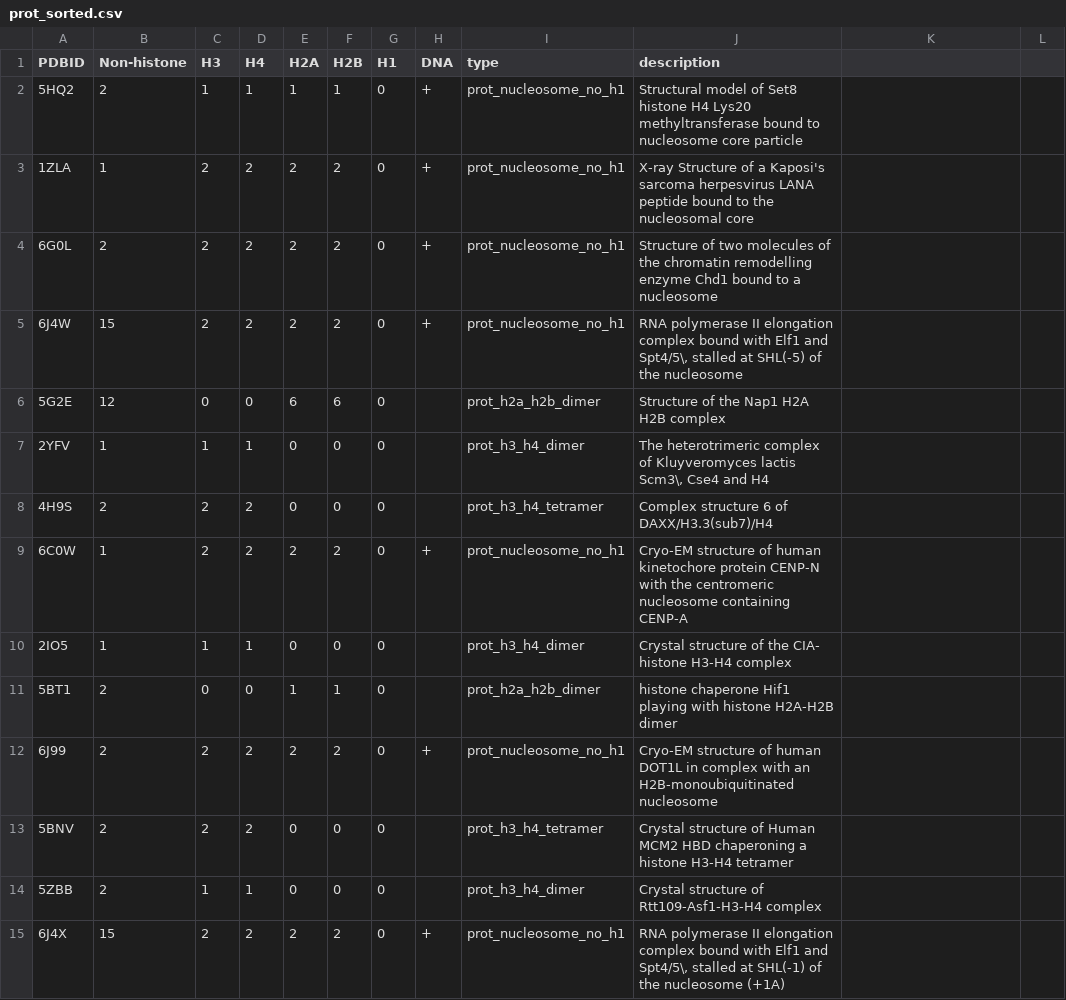
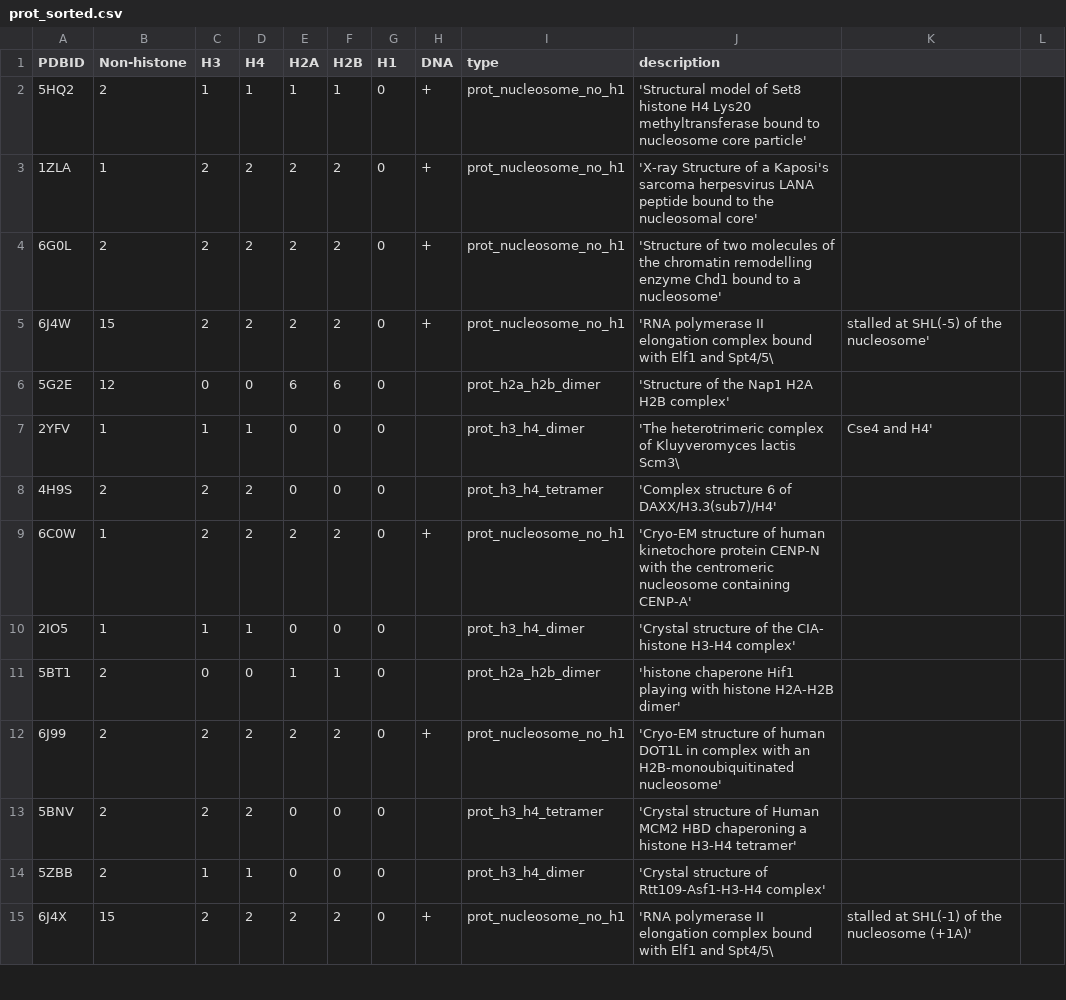
Before and after one commit to intbio/grant_2018_RNFmoluch, a CSV file: docs/csv_files/prot_sorted.csv, drawn as a sheet; only a part is shown; the diff covers the shown part only.

Commit message:
Changed delimiter

```diff
--- a/docs/csv_files/prot_sorted.csv
+++ b/docs/csv_files/prot_sorted.csv
@@ -1,15 +1,15 @@
 PDBID, Non-histone, H3, H4, H2A, H2B, H1, DNA, type, description
-5HQ2, 2, 1, 1, 1, 1, 0, +, prot_nucleosome_no_h1, "Structural model of Set8 histone H4 Lys20 methyltransferase bound to nucleosome core particle"
-1ZLA, 1, 2, 2, 2, 2, 0, +, prot_nucleosome_no_h1, "X-ray Structure of a Kaposi's sarcoma herpesvirus LANA peptide bound to the nucleosomal core"
-6G0L, 2, 2, 2, 2, 2, 0, +, prot_nucleosome_no_h1, "Structure of two molecules of the chromatin remodelling enzyme Chd1 bound to a nucleosome"
-6J4W, 15, 2, 2, 2, 2, 0, +, prot_nucleosome_no_h1, "RNA polymerase II elongation complex bound with Elf1 and Spt4/5\, stalled at SHL(-5) of the nucleosome"
-5G2E, 12, 0, 0, 6, 6, 0, , prot_h2a_h2b_dimer, "Structure of the Nap1 H2A H2B complex"
-2YFV, 1, 1, 1, 0, 0, 0, , prot_h3_h4_dimer, "The heterotrimeric complex of Kluyveromyces lactis Scm3\, Cse4 and H4"
-4H9S, 2, 2, 2, 0, 0, 0, , prot_h3_h4_tetramer, "Complex structure 6 of DAXX/H3.3(sub7)/H4"
-6C0W, 1, 2, 2, 2, 2, 0, +, prot_nucleosome_no_h1, "Cryo-EM structure of human kinetochore protein CENP-N with the centromeric nucleosome containing CENP-A"
-2IO5, 1, 1, 1, 0, 0, 0, , prot_h3_h4_dimer, "Crystal structure of the CIA- histone H3-H4 complex"
-5BT1, 2, 0, 0, 1, 1, 0, , prot_h2a_h2b_dimer, "histone chaperone Hif1 playing with histone H2A-H2B dimer"
-6J99, 2, 2, 2, 2, 2, 0, +, prot_nucleosome_no_h1, "Cryo-EM structure of human DOT1L in complex with an H2B-monoubiquitinated nucleosome"
-5BNV, 2, 2, 2, 0, 0, 0, , prot_h3_h4_tetramer, "Crystal structure of Human MCM2 HBD chaperoning a histone H3-H4 tetramer"
-5ZBB, 2, 1, 1, 0, 0, 0, , prot_h3_h4_dimer, "Crystal structure of Rtt109-Asf1-H3-H4 complex"
-6J4X, 15, 2, 2, 2, 2, 0, +, prot_nucleosome_no_h1, "RNA polymerase II elongation complex bound with Elf1 and Spt4/5\, stalled at SHL(-1) of the nucleosome (+1A)"
+5HQ2, 2, 1, 1, 1, 1, 0, +, prot_nucleosome_no_h1, 'Structural model of Set8 histone H4 Lys20 methyltransferase bound to nucleosome core particle'
+1ZLA, 1, 2, 2, 2, 2, 0, +, prot_nucleosome_no_h1, 'X-ray Structure of a Kaposi's sarcoma herpesvirus LANA peptide bound to the nucleosomal core'
+6G0L, 2, 2, 2, 2, 2, 0, +, prot_nucleosome_no_h1, 'Structure of two molecules of the chromatin remodelling enzyme Chd1 bound to a nucleosome'
+6J4W, 15, 2, 2, 2, 2, 0, +, prot_nucleosome_no_h1, 'RNA polymerase II elongation complex bound with Elf1 and Spt4/5\, stalled at SHL(-5) of the nucleosome'
+5G2E, 12, 0, 0, 6, 6, 0, , prot_h2a_h2b_dimer, 'Structure of the Nap1 H2A H2B complex'
+2YFV, 1, 1, 1, 0, 0, 0, , prot_h3_h4_dimer, 'The heterotrimeric complex of Kluyveromyces lactis Scm3\, Cse4 and H4'
+4H9S, 2, 2, 2, 0, 0, 0, , prot_h3_h4_tetramer, 'Complex structure 6 of DAXX/H3.3(sub7)/H4'
+6C0W, 1, 2, 2, 2, 2, 0, +, prot_nucleosome_no_h1, 'Cryo-EM structure of human kinetochore protein CENP-N with the centromeric nucleosome containing CENP-A'
+2IO5, 1, 1, 1, 0, 0, 0, , prot_h3_h4_dimer, 'Crystal structure of the CIA- histone H3-H4 complex'
+5BT1, 2, 0, 0, 1, 1, 0, , prot_h2a_h2b_dimer, 'histone chaperone Hif1 playing with histone H2A-H2B dimer'
+6J99, 2, 2, 2, 2, 2, 0, +, prot_nucleosome_no_h1, 'Cryo-EM structure of human DOT1L in complex with an H2B-monoubiquitinated nucleosome'
+5BNV, 2, 2, 2, 0, 0, 0, , prot_h3_h4_tetramer, 'Crystal structure of Human MCM2 HBD chaperoning a histone H3-H4 tetramer'
+5ZBB, 2, 1, 1, 0, 0, 0, , prot_h3_h4_dimer, 'Crystal structure of Rtt109-Asf1-H3-H4 complex'
+6J4X, 15, 2, 2, 2, 2, 0, +, prot_nucleosome_no_h1, 'RNA polymerase II elongation complex bound with Elf1 and Spt4/5\, stalled at SHL(-1) of the nucleosome (+1A)'
```
Also changed, not shown: 102 edited cells elsewhere in this file.
